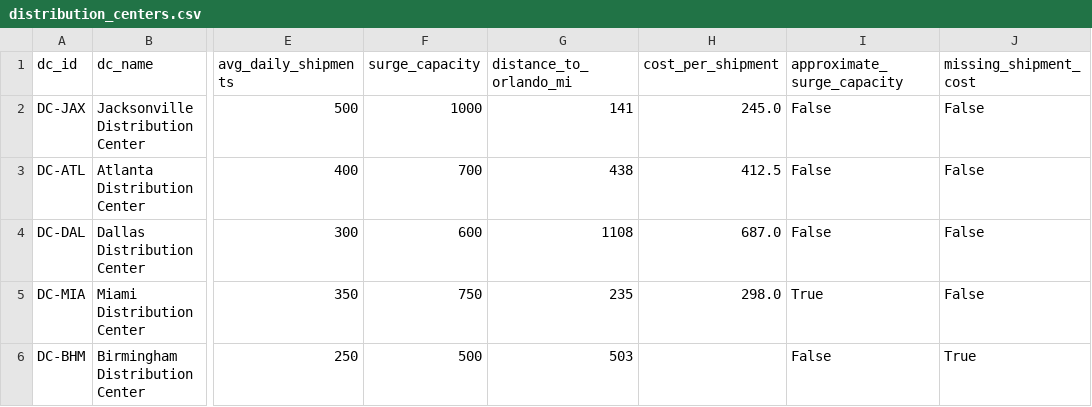
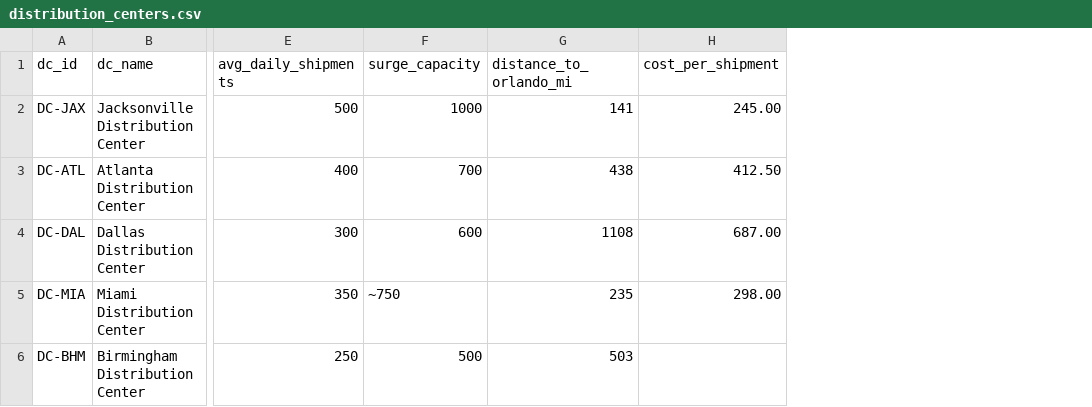
Before and after one commit to marykahmed77-cmd/walmart-hurricane-project, a CSV file: data/distribution_centers.csv, drawn as a sheet; only a part is shown, gaps mark what is left out; the diff names each change by its address in the sheet, - before the commit and + after, or states it on an @@ line.

```diff
--- a/data/distribution_centers.csv
+++ b/data/distribution_centers.csv
-column I (approximate_surge_capacity), rows 2-6: False | False | False | True | False
-column J (missing_shipment_cost), rows 2-6: False | False | False | False | True
-H2 (cost_per_shipment): 245.0
+H2 (cost_per_shipment): 245.00
-H3 (cost_per_shipment): 412.5
+H3 (cost_per_shipment): 412.50
-H4 (cost_per_shipment): 687.0
+H4 (cost_per_shipment): 687.00
-F5 (surge_capacity): 750
+F5 (surge_capacity): ~750
-H5 (cost_per_shipment): 298.0
+H5 (cost_per_shipment): 298.00
```
Also changed, not shown: data/product_catalog.csv, data/store_locations.csv, 2 other files.
